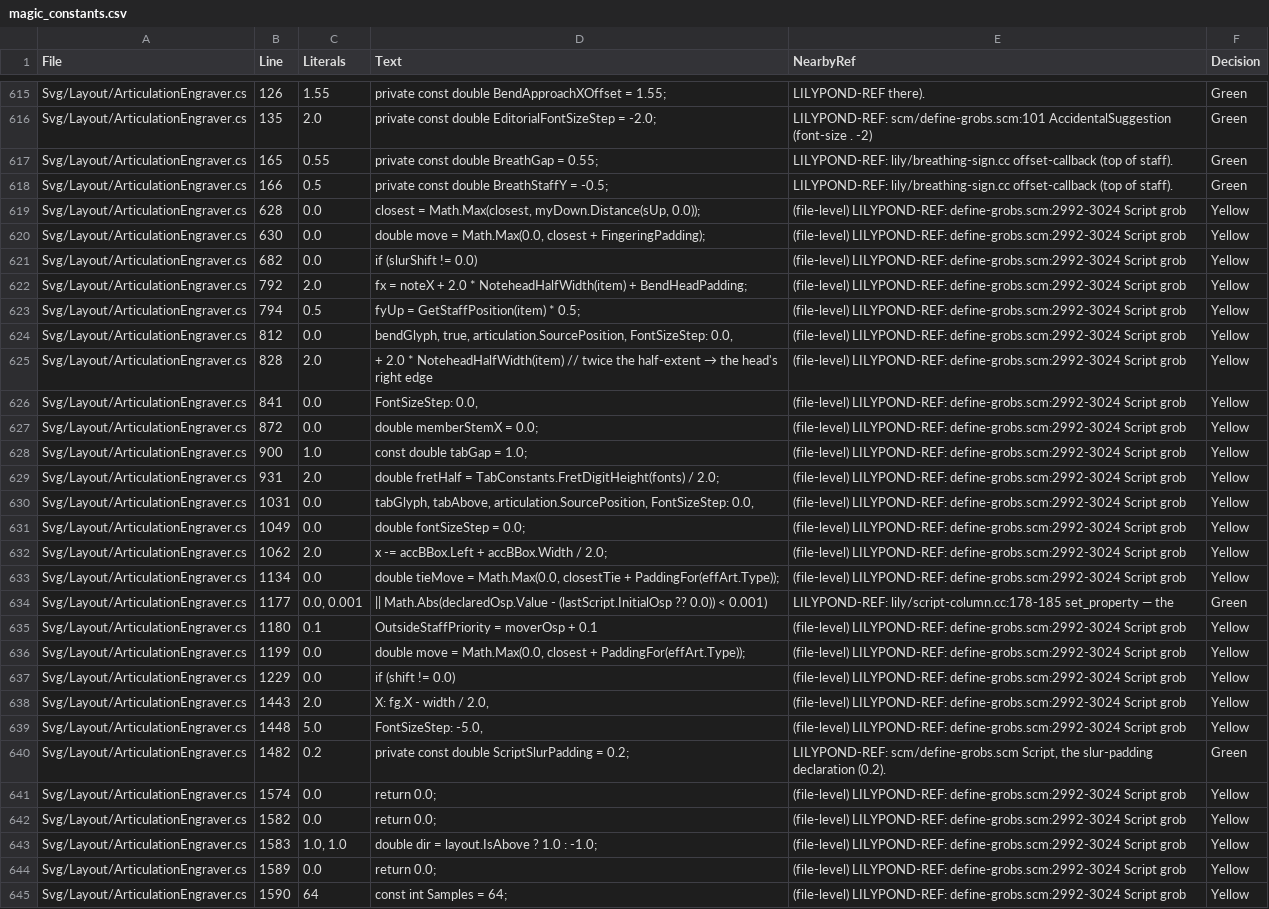
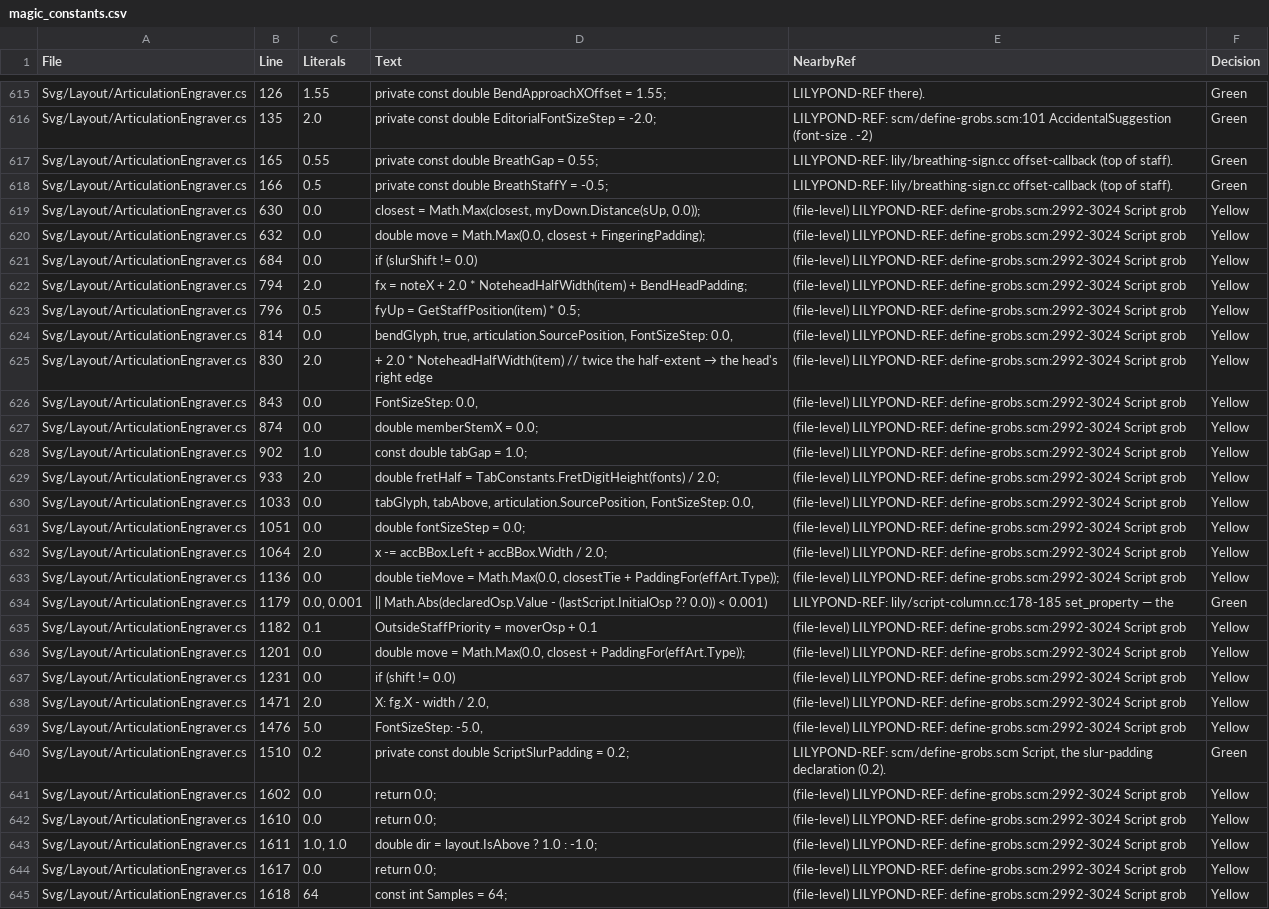
Before and after one commit to yotsuda/LilySharp, a CSV file: audit/magic_constants.csv, drawn as a sheet; only a part is shown, gaps mark what is left out; removed rows and columns are numbered as before the commit, all else as after; the diff covers the shown part only; the diff names each change by its address in the sheet, - before the commit and + after, or states it on an @@ line.

```diff
--- a/audit/magic_constants.csv
+++ b/audit/magic_constants.csv
-row 619: Svg/Layout/ArticulationEngraver.cs | 628 | 0.0 | closest = Math.Max(closest, myDown.Distance(sUp, 0.0)); | (file-level) LILYPOND-REF: define-grobs.scm:2992-3024 Script grob | Yellow
-D619 (Text): double move = Math.Max(0.0, closest + FingeringPadding);
+D619 (Text): closest = Math.Max(closest, myDown.Distance(sUp, 0.0));
+row 620: Svg/Layout/ArticulationEngraver.cs | 632 | 0.0 | double move = Math.Max(0.0, closest + FingeringPadding); | (file-level) LILYPOND-REF: define-grobs.scm:2992-3024 Script grob | Yellow
-B621 (Line): 682
+B621 (Line): 684
-B622 (Line): 792
+B622 (Line): 794
-B623 (Line): 794
+B623 (Line): 796
-B624 (Line): 812
+B624 (Line): 814
-B625 (Line): 828
+B625 (Line): 830
-B626 (Line): 841
+B626 (Line): 843
-B627 (Line): 872
+B627 (Line): 874
-B628 (Line): 900
+B628 (Line): 902
-B629 (Line): 931
+B629 (Line): 933
-B630 (Line): 1031
+B630 (Line): 1033
-B631 (Line): 1049
+B631 (Line): 1051
-B632 (Line): 1062
+B632 (Line): 1064
-B633 (Line): 1134
+B633 (Line): 1136
-B634 (Line): 1177
+B634 (Line): 1179
-B635 (Line): 1180
+B635 (Line): 1182
-B636 (Line): 1199
+B636 (Line): 1201
-B637 (Line): 1229
+B637 (Line): 1231
-B638 (Line): 1443
+B638 (Line): 1471
-B639 (Line): 1448
+B639 (Line): 1476
-B640 (Line): 1482
+B640 (Line): 1510
-B641 (Line): 1574
+B641 (Line): 1602
-B642 (Line): 1582
+B642 (Line): 1610
-B643 (Line): 1583
+B643 (Line): 1611
-B644 (Line): 1589
+B644 (Line): 1617
-B645 (Line): 1590
+B645 (Line): 1618
```
Also changed, not shown: 76 edited cells elsewhere in this file, 10 other files.
